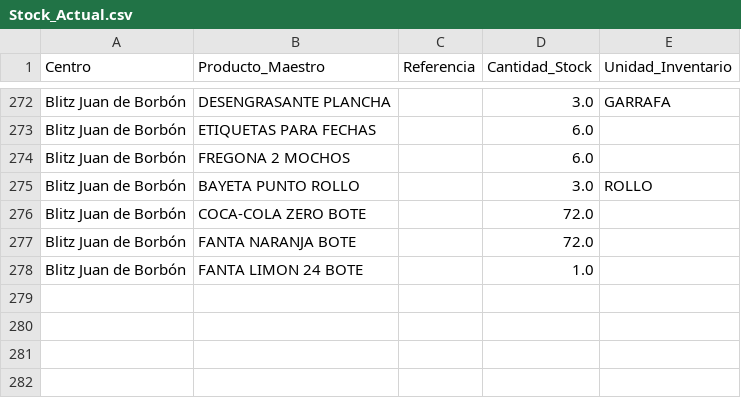
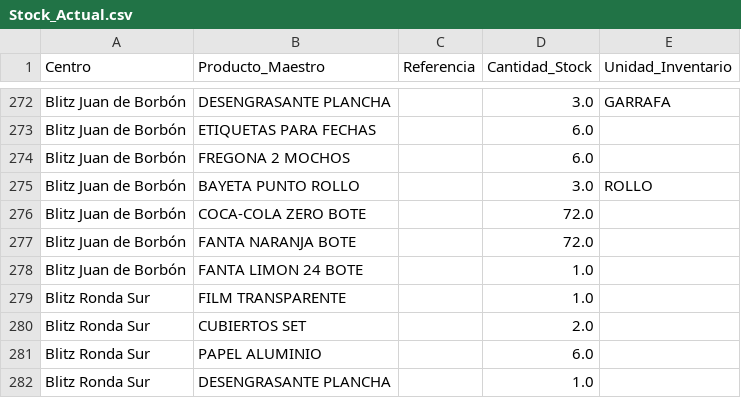
Before and after one commit to salvaandreo-lab/blitz-stock, a CSV file: Stock_Actual.csv, drawn as a sheet; only a part is shown, gaps mark what is left out; the diff names each change by its address in the sheet, - before the commit and + after, or states it on an @@ line.

Commit message:
Actualización de Stock_Actual.csv

```diff
--- a/Stock_Actual.csv
+++ b/Stock_Actual.csv
+row 279: Blitz Ronda Sur | FILM TRANSPARENTE |  | 1.0
+row 280: Blitz Ronda Sur | CUBIERTOS SET |  | 2.0
+row 281: Blitz Ronda Sur | PAPEL ALUMINIO |  | 6.0
+row 282: Blitz Ronda Sur | DESENGRASANTE PLANCHA |  | 1.0
```
